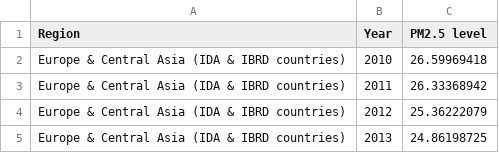
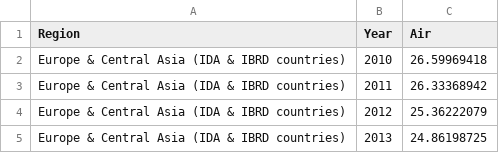
Before and after one commit to CanbinChen/studio-2, a CSV file: Air Pollution.csv/data/Region PM2.5.csv, drawn as a sheet; only a part is shown.

Commit message:
Update Region PM2.5.csv

```diff
--- a/Air Pollution.csv/data/Region PM2.5.csv
+++ b/Air Pollution.csv/data/Region PM2.5.csv
@@ -1,2 +1,2 @@
-Region,Year,PM2.5 level
+Region,Year,Air
 Europe & Central Asia (IDA & IBRD countries),2010,26.59969418
```
